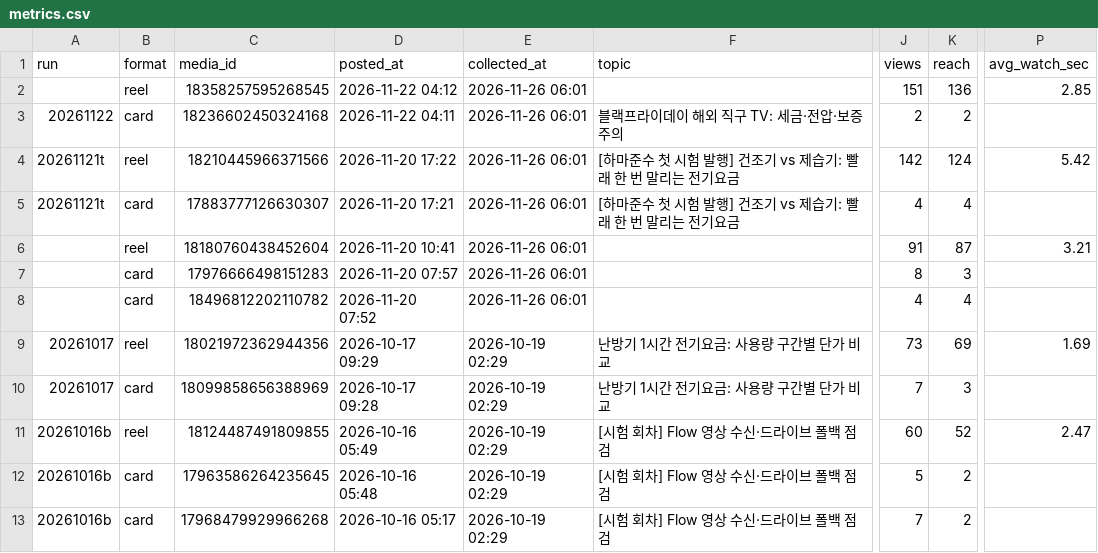
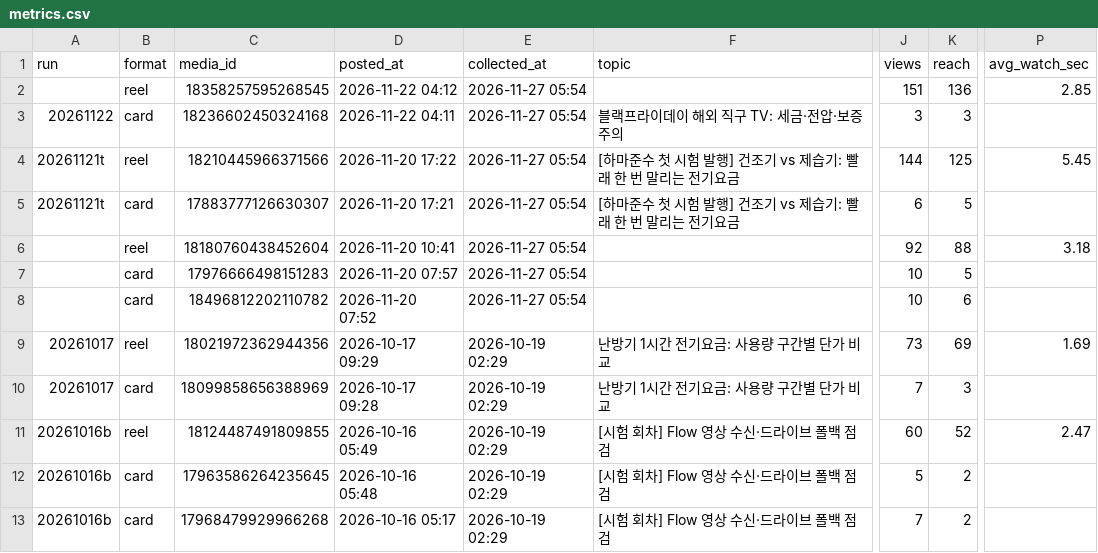
Before and after one commit to madebyjs-19/gajeonso-cardnews, a CSV file: log/metrics.csv, drawn as a sheet; only a part is shown, gaps mark what is left out; the diff names each change by its address in the sheet, - before the commit and + after, or states it on an @@ line.

```diff
--- a/log/metrics.csv
+++ b/log/metrics.csv
-E2:E8 (collected_at): 2026-11-26 06:01
+E2:E8 (collected_at): 2026-11-27 05:54
-J3 (views): 2
+J3 (views): 3
-K3 (reach): 2
+K3 (reach): 3
-J4 (views): 142
+J4 (views): 144
-K4 (reach): 124
+K4 (reach): 125
-P4 (avg_watch_sec): 5.42
+P4 (avg_watch_sec): 5.45
-J5 (views): 4
+J5 (views): 6
-K5 (reach): 4
+K5 (reach): 5
-J6 (views): 91
+J6 (views): 92
-K6 (reach): 87
+K6 (reach): 88
-P6 (avg_watch_sec): 3.21
+P6 (avg_watch_sec): 3.18
-J7 (views): 8
+J7 (views): 10
-K7 (reach): 3
+K7 (reach): 5
-J8 (views): 4
+J8 (views): 10
-K8 (reach): 4
+K8 (reach): 6
```
